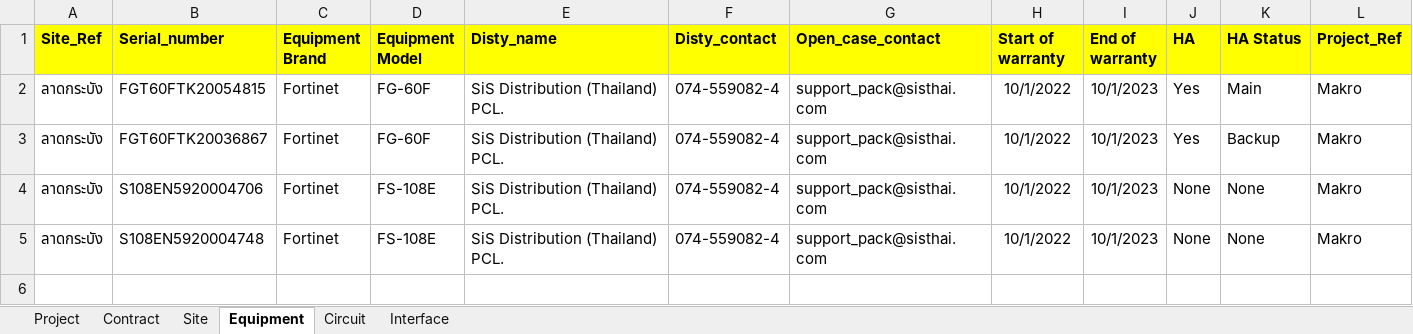
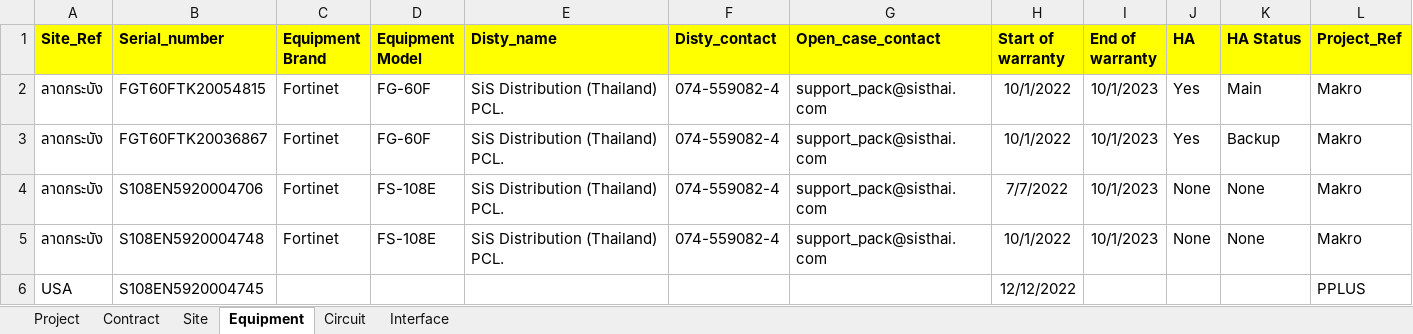
Before and after one commit to NatSuraden/noc_noc_project, an Excel workbook: noc_project/upload/data_up_load.xlsx, sheet Equipment, drawn as a sheet; values as stored, in another font and other column widths than the file's, no borders; the diff names each change by its address in the sheet, - before the commit and + after, or states it on an @@ line.

```diff
--- a/noc_project/upload/data_up_load.xlsx (sheet Equipment)
+++ b/noc_project/upload/data_up_load.xlsx (sheet Equipment)
-H4 (Start of warranty): 10/1/2022
+H4 (Start of warranty): 7/7/2022
+row 6: USA | S108EN5920004745 |  |  |  |  |  | 12/12/2022 |  |  |  | PPLUS
```
Also changed, not shown: sheet Circuit, sheet Site, sheet Interface, sheet Project, 1 other file.
